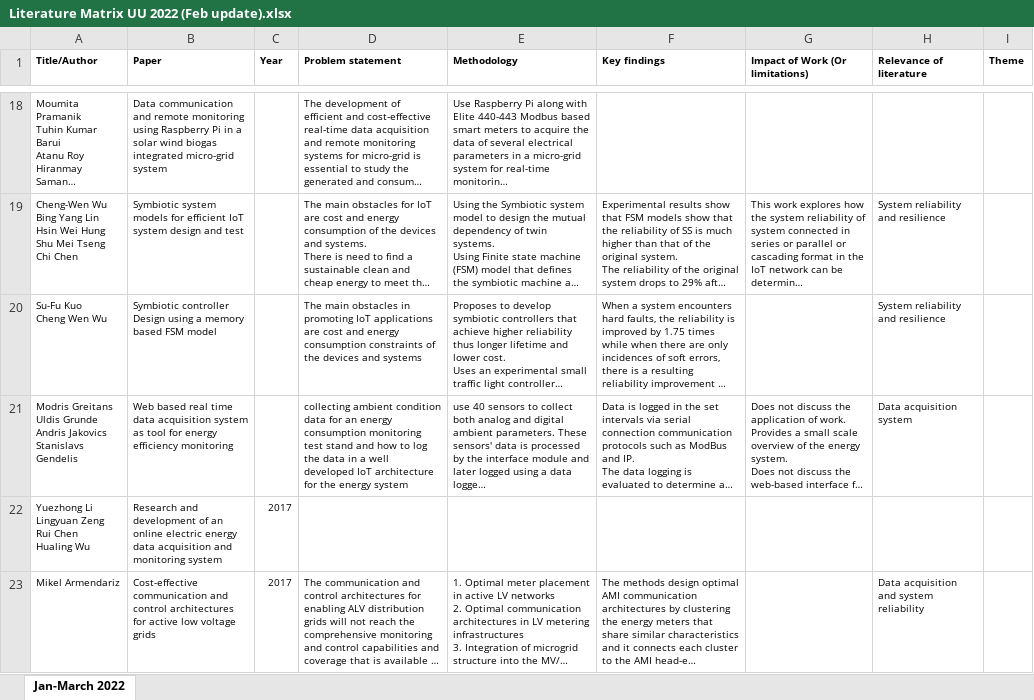
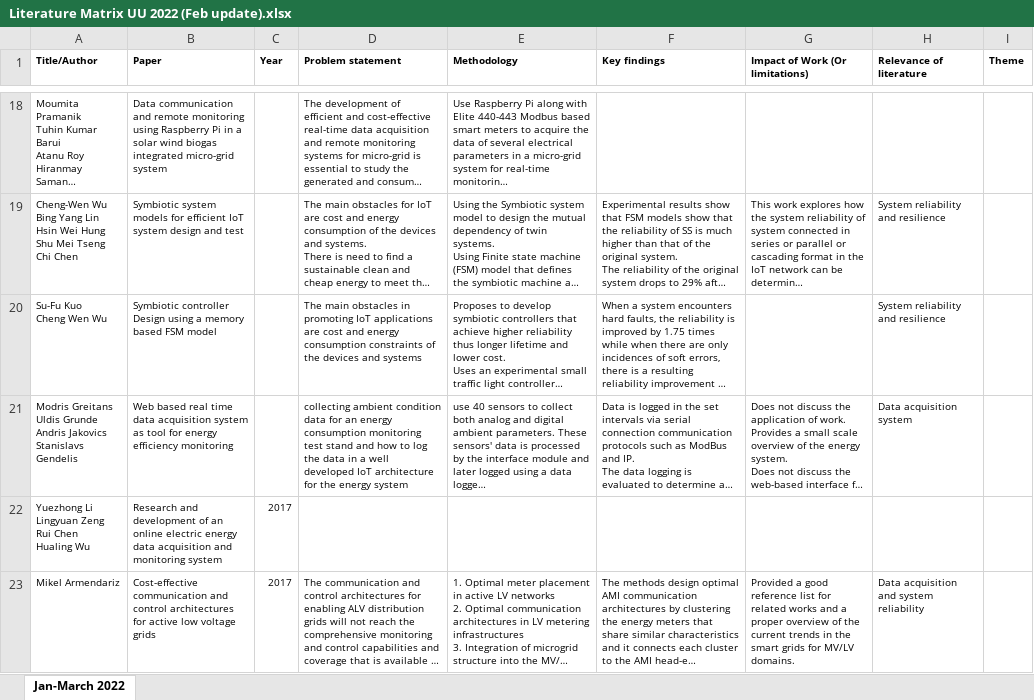
Before and after one commit to PinaPhD/Renewable_Energy_Integration, an Excel workbook: LITERATURE REVIEW/Literature Matrix UU 2022 (Feb update).xlsx, sheet Jan-March 2022, drawn as a sheet; only a part is shown, gaps mark what is left out; long unchanged cells end in …; values as stored, in another font and other column widths than the file's, no borders; conditional formats not drawn; the diff covers the shown part only; the diff names each change by its address in the sheet, - before the commit and + after, or states it on an @@ line.

Commit message:
march updates
07-03-2022

```diff
--- a/LITERATURE REVIEW/Literature Matrix UU 2022 (Feb update).xlsx (sheet Jan-March 2022)
+++ b/LITERATURE REVIEW/Literature Matrix UU 2022 (Feb update).xlsx (sheet Jan-March 2022)
-G23 (Impact of Work (Or limitations)): (empty)
+G23 (Impact of Work (Or limitations)): Provided a good reference list for related works and a proper overview of the current trends in the smart grids for MV/LV domains.
```
Also changed, not shown: 2 added rows elsewhere in this sheet, 5 other files.
